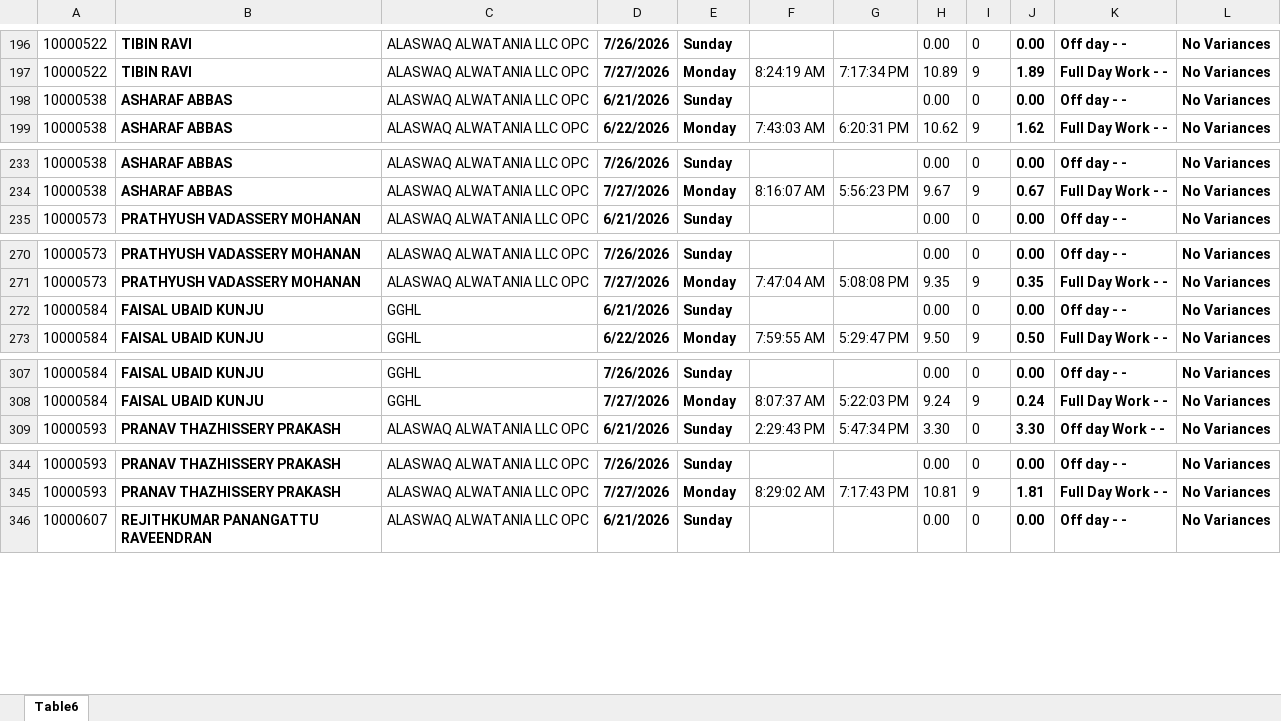
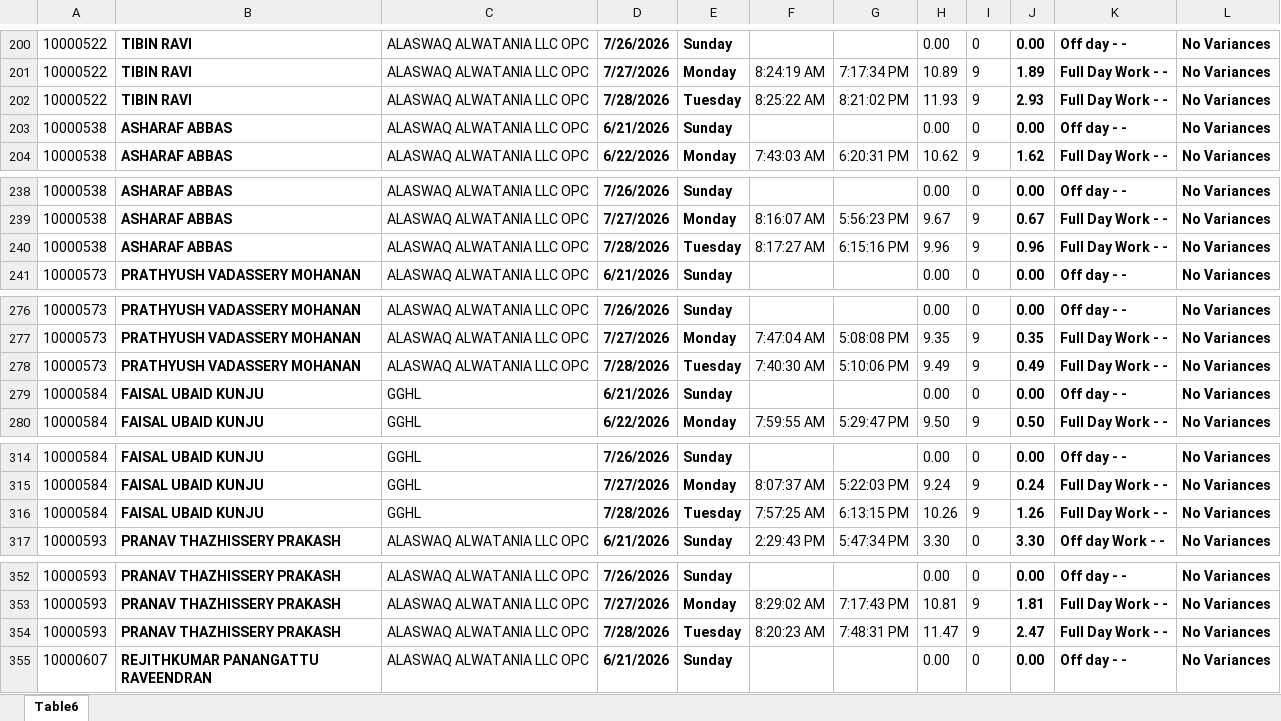
Before and after one commit to p-gghl/attendance, an Excel workbook: Attendance_Report_GGHL.xlsx, sheet Table6, drawn as a sheet; only a part is shown, gaps mark what is left out; values as stored, in another font and other column widths than the file's, no borders; charts and pictures and conditional formats and table styles not drawn; the diff covers the shown part only; the diff names each change by its address in the sheet, - before the commit and + after, or states it on an @@ line.

```diff
--- a/Attendance_Report_GGHL.xlsx (sheet Table6)
+++ b/Attendance_Report_GGHL.xlsx (sheet Table6)
+row 202: 10000522 | TIBIN RAVI | ALASWAQ ALWATANIA LLC OPC | 7/28/2026 | Tuesday | 8:25:22 AM | 8:21:02 PM | 11.93 | 9 | 2.93 | Full Day Work - - | No Variances
+row 240: 10000538 | ASHARAF ABBAS | ALASWAQ ALWATANIA LLC OPC | 7/28/2026 | Tuesday | 8:17:27 AM | 6:15:16 PM | 9.96 | 9 | 0.96 | Full Day Work - - | No Variances
+row 278: 10000573 | PRATHYUSH VADASSERY MOHANAN | ALASWAQ ALWATANIA LLC OPC | 7/28/2026 | Tuesday | 7:40:30 AM | 5:10:06 PM | 9.49 | 9 | 0.49 | Full Day Work - - | No Variances
+row 316: 10000584 | FAISAL UBAID KUNJU | GGHL | 7/28/2026 | Tuesday | 7:57:25 AM | 6:13:15 PM | 10.26 | 9 | 1.26 | Full Day Work - - | No Variances
+row 354: 10000593 | PRANAV THAZHISSERY PRAKASH | ALASWAQ ALWATANIA LLC OPC | 7/28/2026 | Tuesday | 8:20:23 AM | 7:48:31 PM | 11.47 | 9 | 2.47 | Full Day Work - - | No Variances
```
Also changed, not shown: 87 added rows elsewhere in this sheet.
